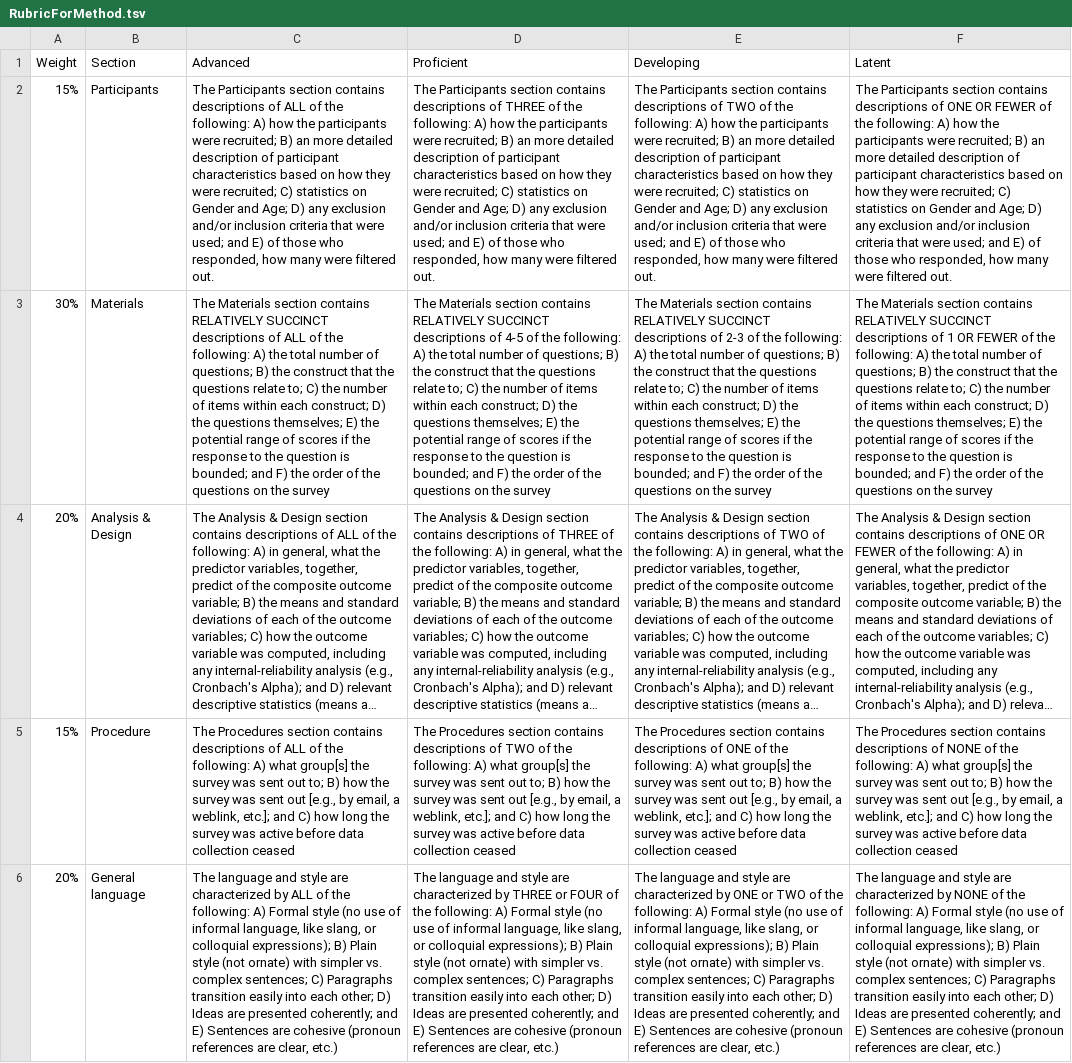
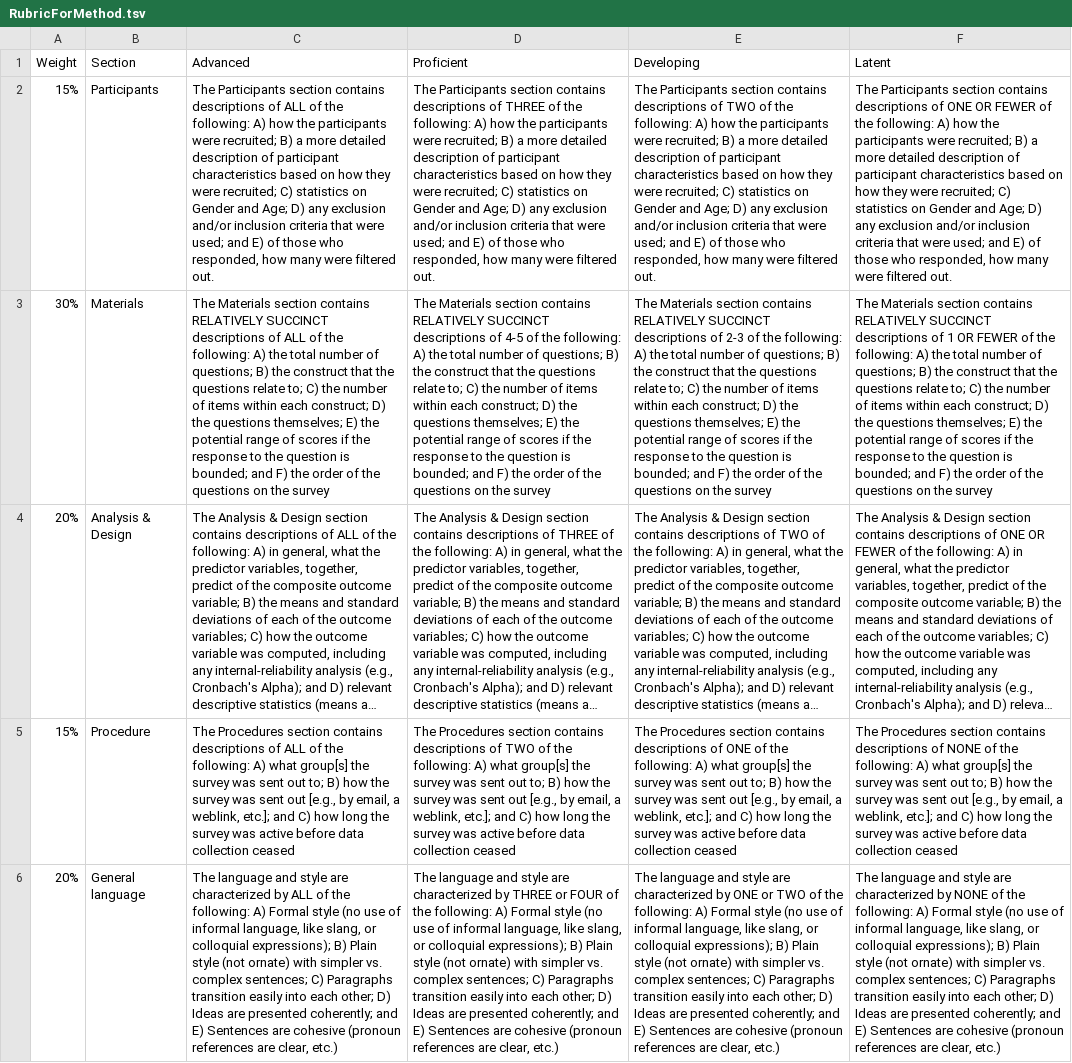
Before and after one commit to patrickabolger/ElemStatsLabManual, a TSV file: OtherResources/RubricForMethod.tsv, drawn as a sheet; long unchanged cells end in …; the diff names each change by its address in the sheet, - before the commit and + after, or states it on an @@ line.

```diff
--- a/OtherResources/RubricForMethod.tsv
+++ b/OtherResources/RubricForMethod.tsv
-C2 (Advanced): …recruited; B) an more detailed…
+C2 (Advanced): …recruited; B) a more detailed…
-D2 (Proficient): …recruited; B) an more detailed…
+D2 (Proficient): …recruited; B) a more detailed…
-E2 (Developing): …recruited; B) an more detailed…
+E2 (Developing): …recruited; B) a more detailed…
-F2 (Latent): …recruited; B) an more detailed…
+F2 (Latent): …recruited; B) a more detailed…
```
Also changed, not shown: 5 other files.
